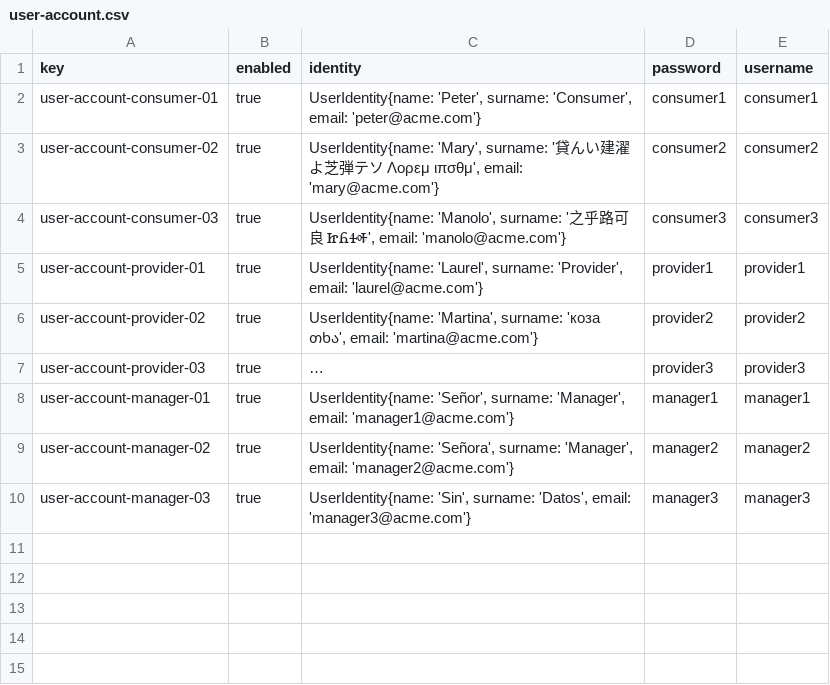
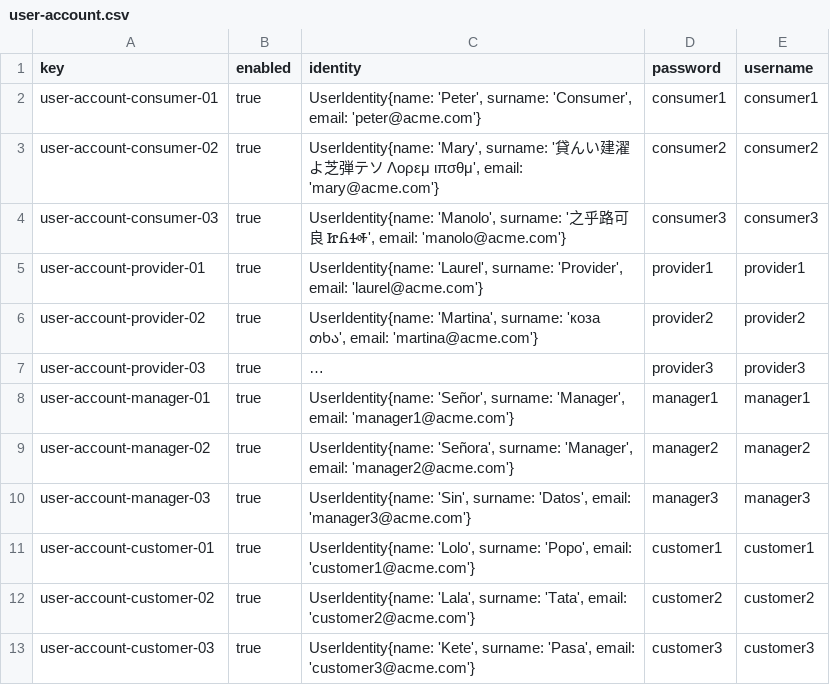
Before and after one commit to DP2-C3-057/Acme-ANS-C3, a CSV file: src/main/resources/WEB-INF/data/sample/user-account.csv, drawn as a sheet; long unchanged cells end in …; the diff names each change by its address in the sheet, - before the commit and + after, or states it on an @@ line.

Commit message:
Generados datos para 3 customers y modificado ValidIndentifier

```diff
--- a/src/main/resources/WEB-INF/data/sample/user-account.csv
+++ b/src/main/resources/WEB-INF/data/sample/user-account.csv
+row 11: user-account-customer-01 | true | UserIdentity{name: 'Lolo', surname: 'Popo', email: 'customer1@acme.com'} | customer1 | customer1
+row 12: user-account-customer-02 | true | UserIdentity{name: 'Lala', surname: 'Tata', email: 'customer2@acme.com'} | customer2 | customer2
+row 13: user-account-customer-03 | true | UserIdentity{name: 'Kete', surname: 'Pasa', email: 'customer3@acme.com'} | customer3 | customer3
```
Also changed, not shown: 6 other files.
